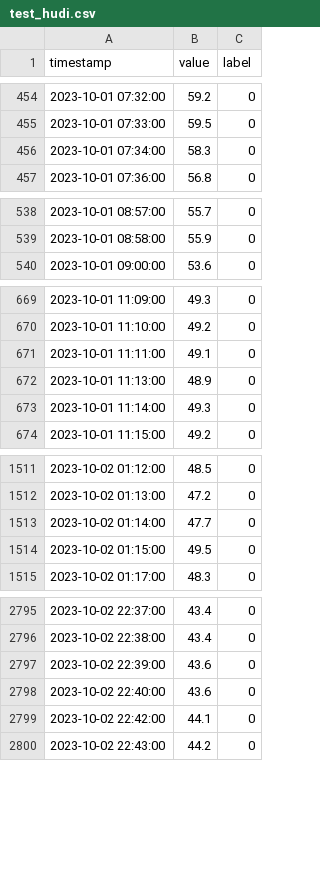
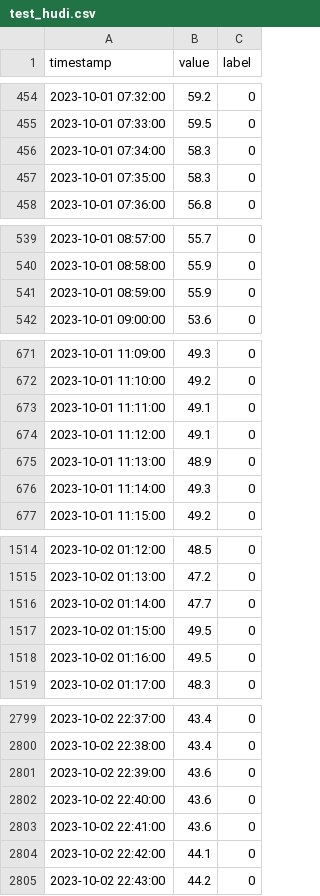
Before and after one commit to a327919006/paddle-sample, a CSV file: 06jump/data/test_hudi.csv, drawn as a sheet; only a part is shown, gaps mark what is left out; the diff covers the shown part only; the diff names each change by its address in the sheet, - before the commit and + after, or states it on an @@ line.

```diff
--- a/06jump/data/test_hudi.csv
+++ b/06jump/data/test_hudi.csv
+row 457: 2023-10-01 07:35:00 | 58.3 | 0
+row 541: 2023-10-01 08:59:00 | 55.9 | 0
+row 674: 2023-10-01 11:12:00 | 49.1 | 0
+row 1518: 2023-10-02 01:16:00 | 49.5 | 0
+row 2803: 2023-10-02 22:41:00 | 43.6 | 0
```
Also changed, not shown: 7 added rows elsewhere in this file, 2 other files.
